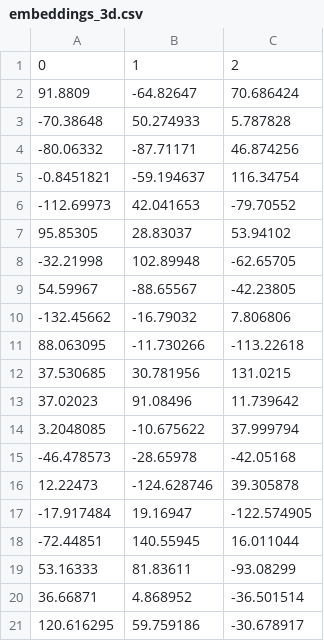
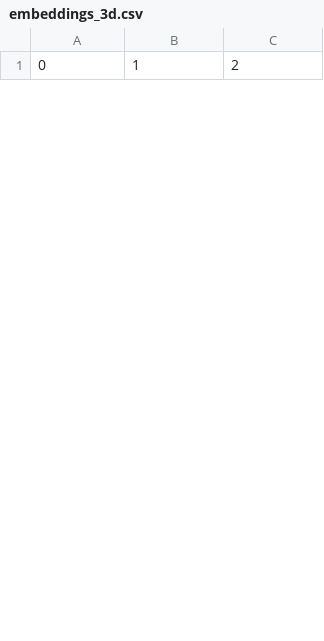
Before and after one commit to AsteriosDS/Greek-Data-Jobs-Clustering, a CSV file: embeddings_3d.csv, drawn as a sheet; only a part is shown; the diff covers the shown part only.

```diff
--- a/embeddings_3d.csv
+++ b/embeddings_3d.csv
@@ -1,21 +1 @@
 0,1,2
-91.8809,-64.82647,70.686424
--70.38648,50.274933,5.787828
--80.06332,-87.71171,46.874256
--0.8451821,-59.194637,116.34754
--112.69973,42.041653,-79.70552
-95.85305,28.83037,53.94102
--32.21998,102.89948,-62.65705
-54.59967,-88.65567,-42.23805
--132.45662,-16.79032,7.806806
-88.063095,-11.730266,-113.22618
-37.530685,30.781956,131.0215
-37.02023,91.08496,11.739642
-3.2048085,-10.675622,37.999794
--46.478573,-28.65978,-42.05168
-12.22473,-124.628746,39.305878
--17.917484,19.16947,-122.574905
--72.44851,140.55945,16.011044
-53.16333,81.83611,-93.08299
-36.66871,4.868952,-36.501514
-120.616295,59.759186,-30.678917
```
Also changed, not shown: 25 added rows and 5 removed rows elsewhere in this file, df_c.csv, job_board.csv, 3 other files.
